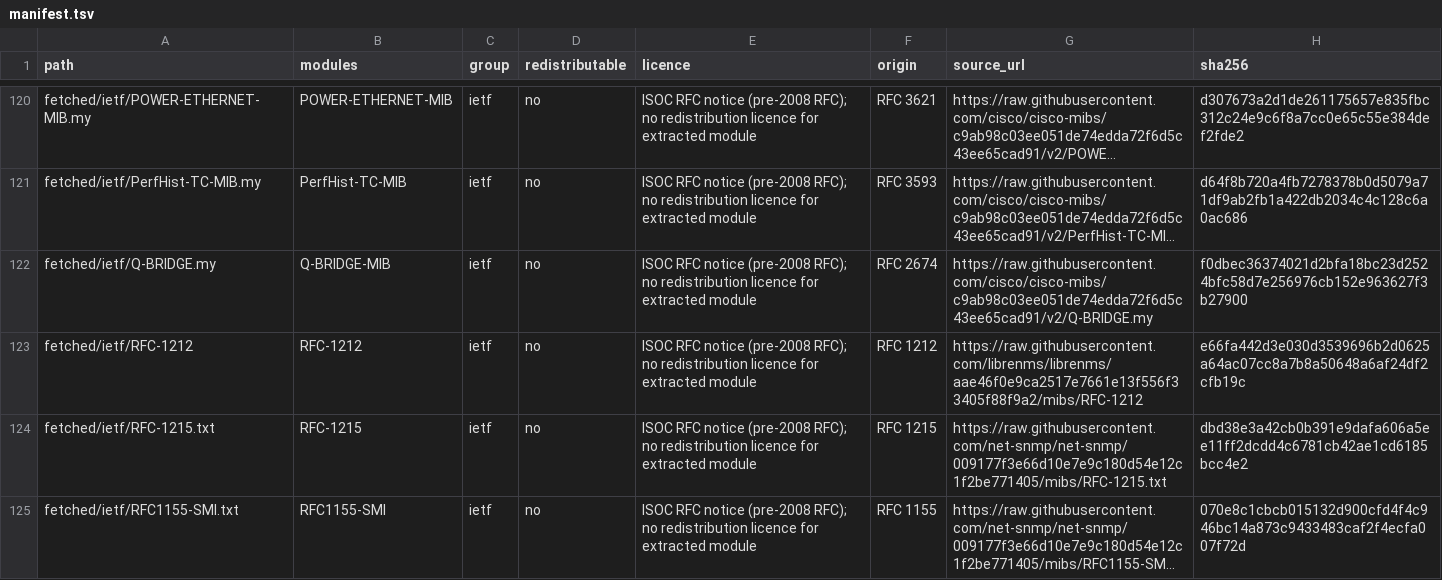
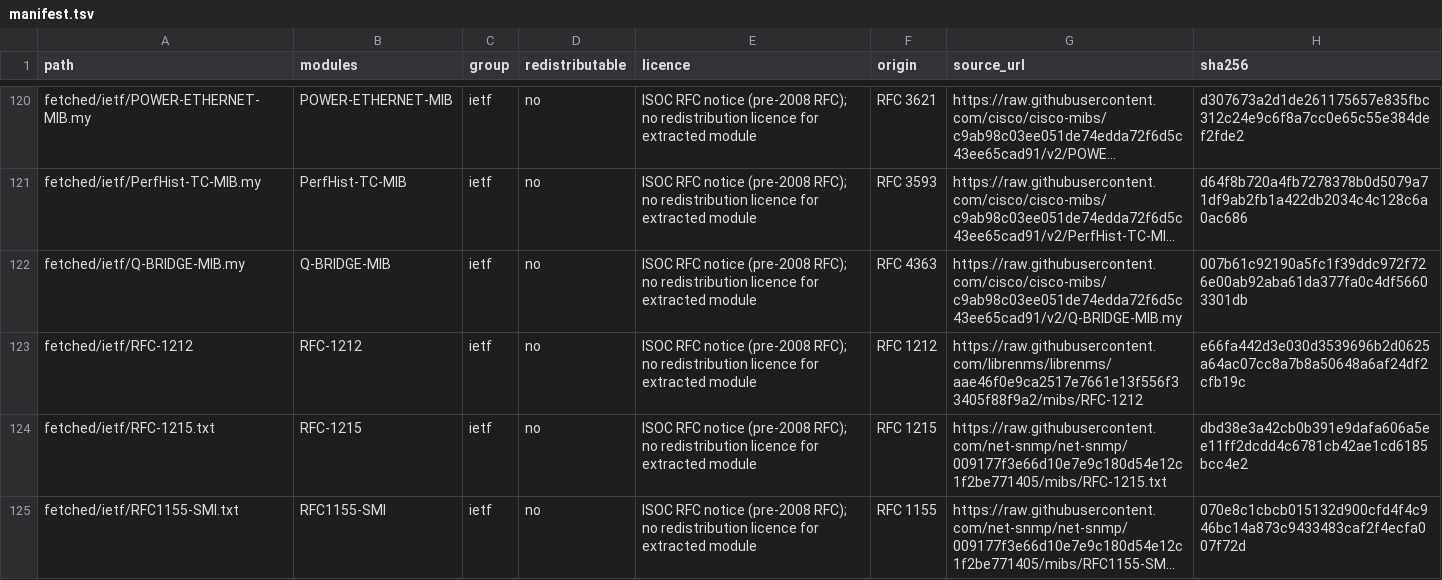
Before and after one commit to jkobierczynski/FeroSNMP, a TSV file: corpus/manifest.tsv, drawn as a sheet; only a part is shown, gaps mark what is left out; long unchanged cells end in …; the diff names each change by its address in the sheet, - before the commit and + after, or states it on an @@ line.

```diff
--- a/corpus/manifest.tsv
+++ b/corpus/manifest.tsv
-A122 (path): fetched/ietf/Q-BRIDGE.my
+A122 (path): fetched/ietf/Q-BRIDGE-MIB.my
-F122 (origin): RFC 2674
+F122 (origin): RFC 4363
-G122 (source_url): https://raw.githubusercontent.com/cisco/cisco-mibs/c9ab98c03ee051de74edda72f6d5c43ee65cad91/v2/Q-BRIDGE.my
+G122 (source_url): https://raw.githubusercontent.com/cisco/cisco-mibs/c9ab98c03ee051de74edda72f6d5c43ee65cad91/v2/Q-BRIDGE-MIB.my
-H122 (sha256): f0dbec36374021d2bfa18bc23d2524bfc58d7e256976cb152e963627f3b27900
+H122 (sha256): 007b61c92190a5fc1f39ddc972f726e00ab92aba61da377fa0c4df56603301db
```
Also changed, not shown: 2 other files.
